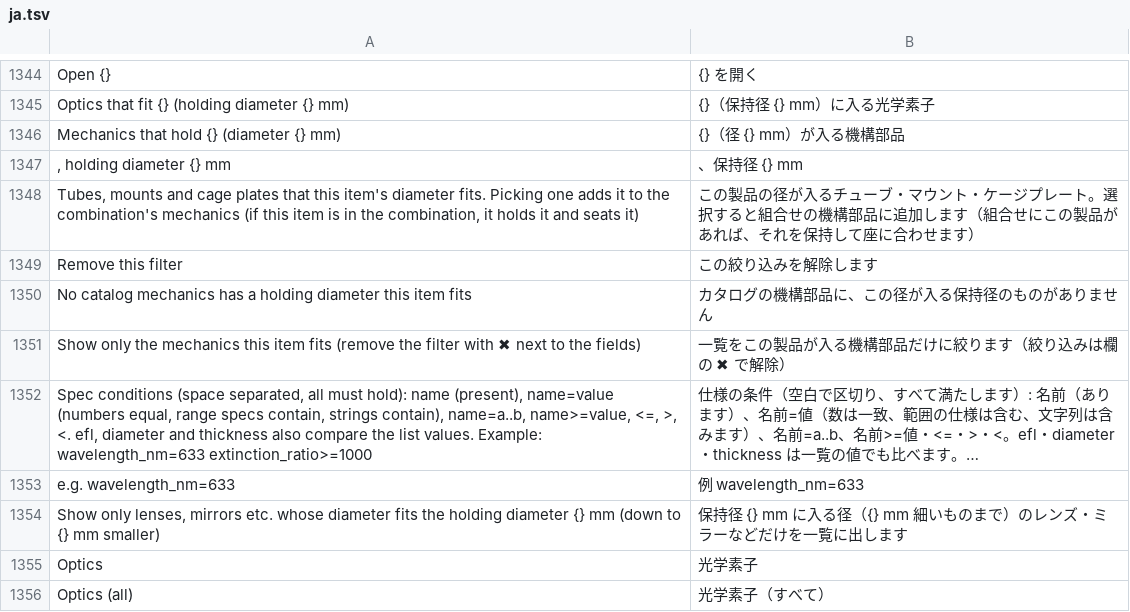
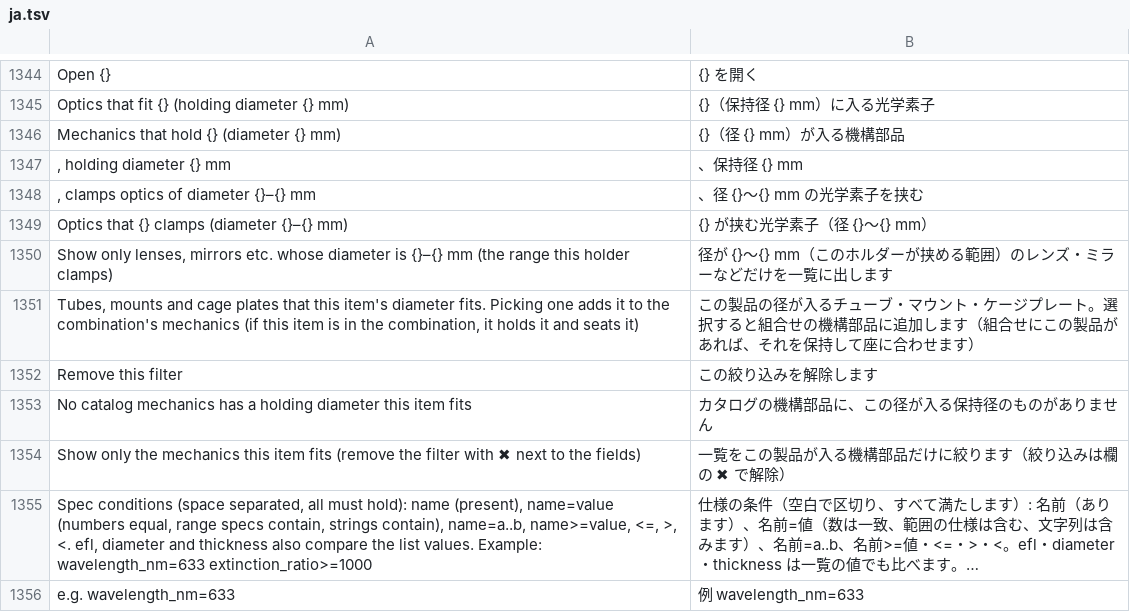
Before and after one commit to masa-iwm/lensbench, a TSV file: crates/lensbench-gui/lang/ja.tsv, drawn as a sheet; only a part is shown, gaps mark what is left out; the shorter side is filled out with more unchanged rows; long unchanged cells end in ….

```diff
--- a/crates/lensbench-gui/lang/ja.tsv
+++ b/crates/lensbench-gui/lang/ja.tsv
@@ -1347,2 +1347,5 @@ Mechanics that hold {} (diameter {} mm)	{}（径 {} mm）が入る機構部品
 , holding diameter {} mm	、保持径 {} mm
+, clamps optics of diameter {}–{} mm	、径 {}〜{} mm の光学素子を挟む
+Optics that {} clamps (diameter {}–{} mm)	{} が挟む光学素子（径 {}〜{} mm）
+Show only lenses, mirrors etc. whose diameter is {}–{} mm (the range this holder clamps)	径が {}〜{} mm（このホルダーが挟める範囲）のレンズ・ミラーなどだけを一覧に出します
 Tubes, mounts and cage plates that this item's diameter fits. Picking one adds it to the combination's mechanics (if this item is in the combination, it holds it and seats it)	この製品の径が入るチューブ・マウント・ケージプレート。選択すると組合せの機構部品に追加します（組合せにこの製品があれば、それを保持して座に合わせます）
```
Also changed, not shown: 12 other files.
